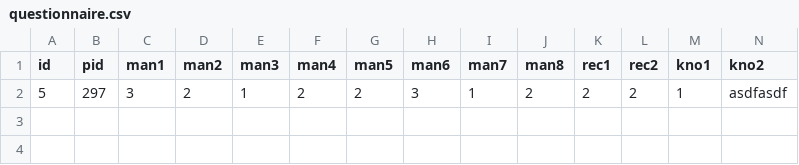
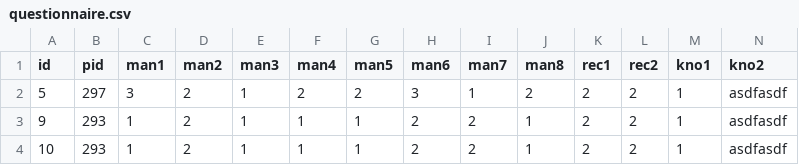
Before and after one commit to andreasHausberger/Taxperiment_MLW, a CSV file: tmp/questionnaire.csv, drawn as a sheet; only a part is shown; rows hold the shown columns only; the diff names each change by its address in the sheet, - before the commit and + after, or states it on an @@ line.

Commit message:
Fixes: End Questionnaire Page

```diff
--- a/tmp/questionnaire.csv
+++ b/tmp/questionnaire.csv
+row 3: 9 | 293 | 1 | 2 | 1 | 1 | 1 | 2 | 2 | 1 | 2 | 2 | 1 | asdfasdf
+row 4: 10 | 293 | 1 | 2 | 1 | 1 | 1 | 2 | 2 | 1 | 2 | 2 | 1 | asdfasdf
```
Also changed, not shown: 2 other files.
